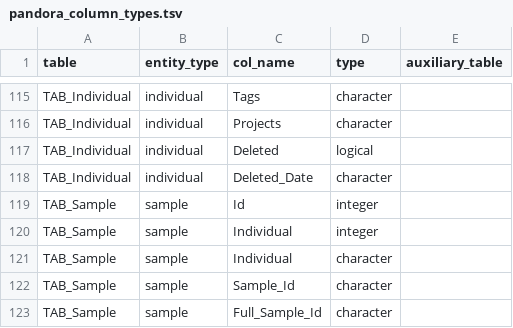
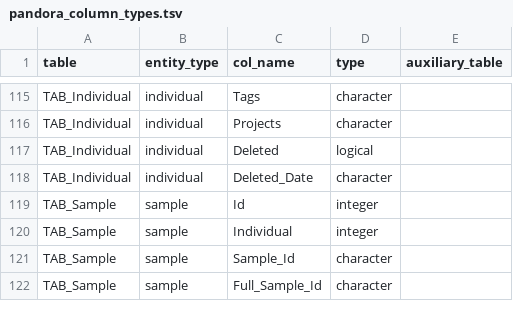
Before and after one commit to sidora-tools/sidora.core, a TSV file: data-raw/pandora_column_types.tsv, drawn as a sheet; only a part is shown, gaps mark what is left out.

Commit message:
removed wrong entry in column type attribution table

```diff
--- a/data-raw/pandora_column_types.tsv
+++ b/data-raw/pandora_column_types.tsv
@@ -120,3 +120,2 @@ TAB_Sample	sample	Id	integer
 TAB_Sample	sample	Individual	integer	
-TAB_Sample	sample	Individual	character	
 TAB_Sample	sample	Sample_Id	character	
```
Also changed, not shown: 2 other files.
